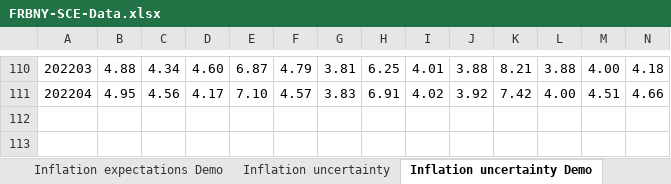
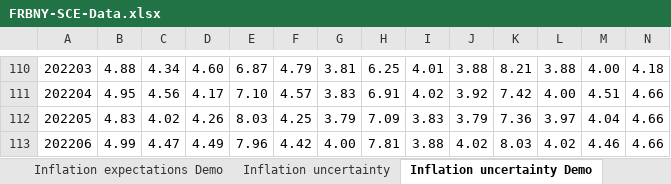
Before and after one commit to Duilwing/Inflation_Expectations, an Excel workbook: DATA/FRBNY-SCE-Data.xlsx, sheet Inflation uncertainty Demo, drawn as a sheet; only a part is shown, gaps mark what is left out; values as stored, in another font and other column widths than the file's, no borders; rows hold the shown columns only; the diff names each change by its address in the sheet, - before the commit and + after, or states it on an @@ line.

```diff
--- a/DATA/FRBNY-SCE-Data.xlsx (sheet Inflation uncertainty Demo)
+++ b/DATA/FRBNY-SCE-Data.xlsx (sheet Inflation uncertainty Demo)
+row 112: 202205 | 4.83 | 4.02 | 4.26 | 8.03 | 4.25 | 3.79 | 7.09 | 3.83 | 3.79 | 7.36 | 3.97 | 4.04 | 4.66
+row 113: 202206 | 4.99 | 4.47 | 4.49 | 7.96 | 4.42 | 4.00 | 7.81 | 3.88 | 4.02 | 8.03 | 4.02 | 4.46 | 4.66
```
Also changed, not shown: sheet Inflation expectations Demo, sheet Job separation expectation Demo, sheet Earnings growth Demo, sheet Home price expectatations Demo, sheet Earnings uncertainty Demo, sheet Home price uncertainty Demo, 31 more sheets, other sheet tabs, 19 other files.
